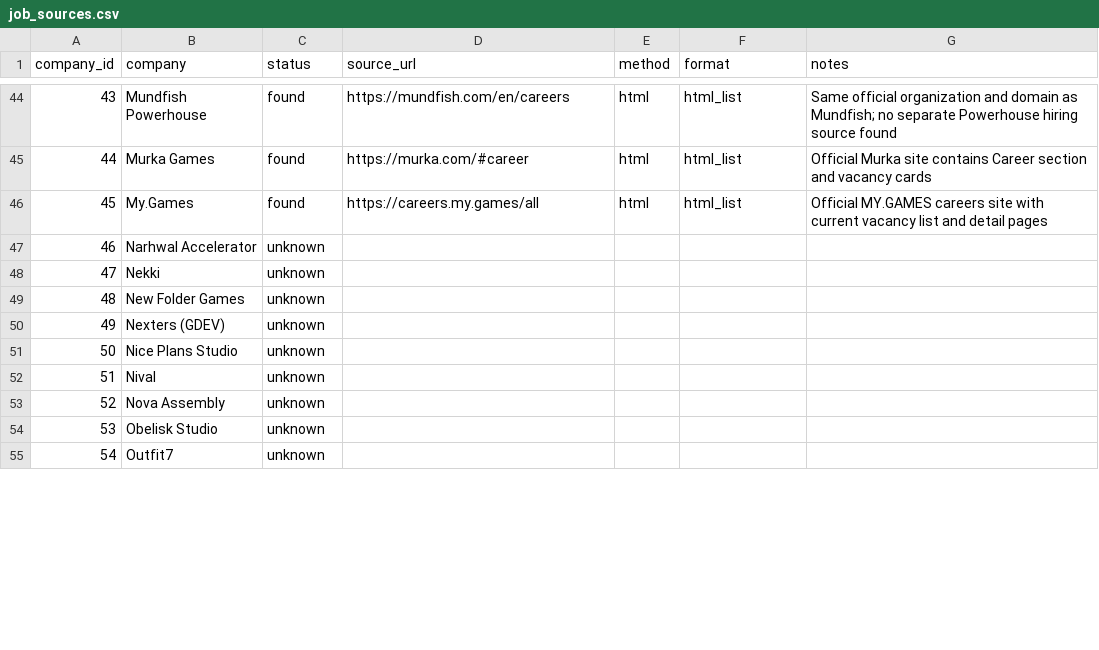
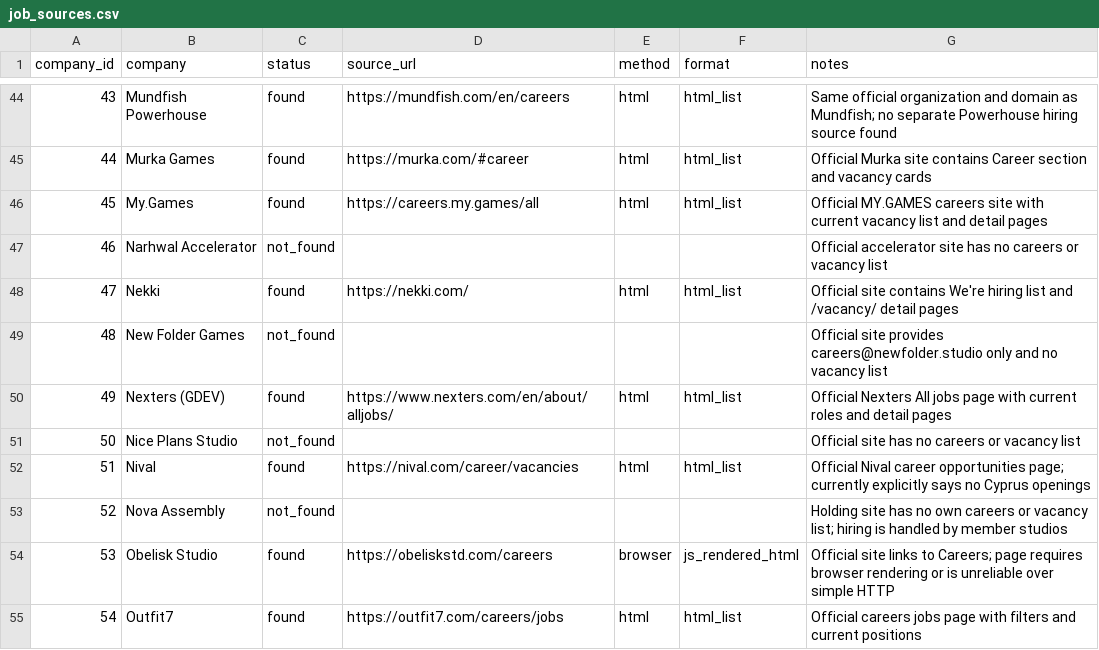
Before and after one commit to Legion-91/cyprus-gamedev-jobs, a CSV file: data/job_sources.csv, drawn as a sheet; only a part is shown, gaps mark what is left out; the diff covers the shown part only.

Commit message:
Fill official job sources 46-58

```diff
--- a/data/job_sources.csv
+++ b/data/job_sources.csv
@@ -46,10 +46,10 @@ company_id,company,status,source_url,method,format,notes
 45,My.Games,found,https://careers.my.games/all,html,html_list,Official MY.GAMES careers site with current vacancy list and detail pages
-46,Narhwal Accelerator,unknown,,,,
-47,Nekki,unknown,,,,
-48,New Folder Games,unknown,,,,
-49,Nexters (GDEV),unknown,,,,
-50,Nice Plans Studio,unknown,,,,
-51,Nival,unknown,,,,
-52,Nova Assembly,unknown,,,,
-53,Obelisk Studio,unknown,,,,
-54,Outfit7,unknown,,,,
+46,Narhwal Accelerator,not_found,,,,Official accelerator site has no careers or vacancy list
+47,Nekki,found,https://nekki.com/,html,html_list,Official site contains We're hiring list and /vacancy/ detail pages
+48,New Folder Games,not_found,,,,Official site provides careers@newfolder.studio only and no vacancy list
+49,Nexters (GDEV),found,https://www.nexters.com/en/about/alljobs/,html,html_list,Official Nexters All jobs page with current roles and detail pages
+50,Nice Plans Studio,not_found,,,,Official site has no careers or vacancy list
+51,Nival,found,https://nival.com/career/vacancies,html,html_list,Official Nival career opportunities page; currently explicitly says no Cyprus openings
+52,Nova Assembly,not_found,,,,Holding site has no own careers or vacancy list; hiring is handled by member studios
+53,Obelisk Studio,found,https://obeliskstd.com/careers,browser,js_rendered_html,Official site links to Careers; page requires browser rendering or is unreliable over simple HTTP
+54,Outfit7,found,https://outfit7.com/careers/jobs,html,html_list,Official careers jobs page with filters and current positions
```
Also changed, not shown: 20 edited cells elsewhere in this file.
